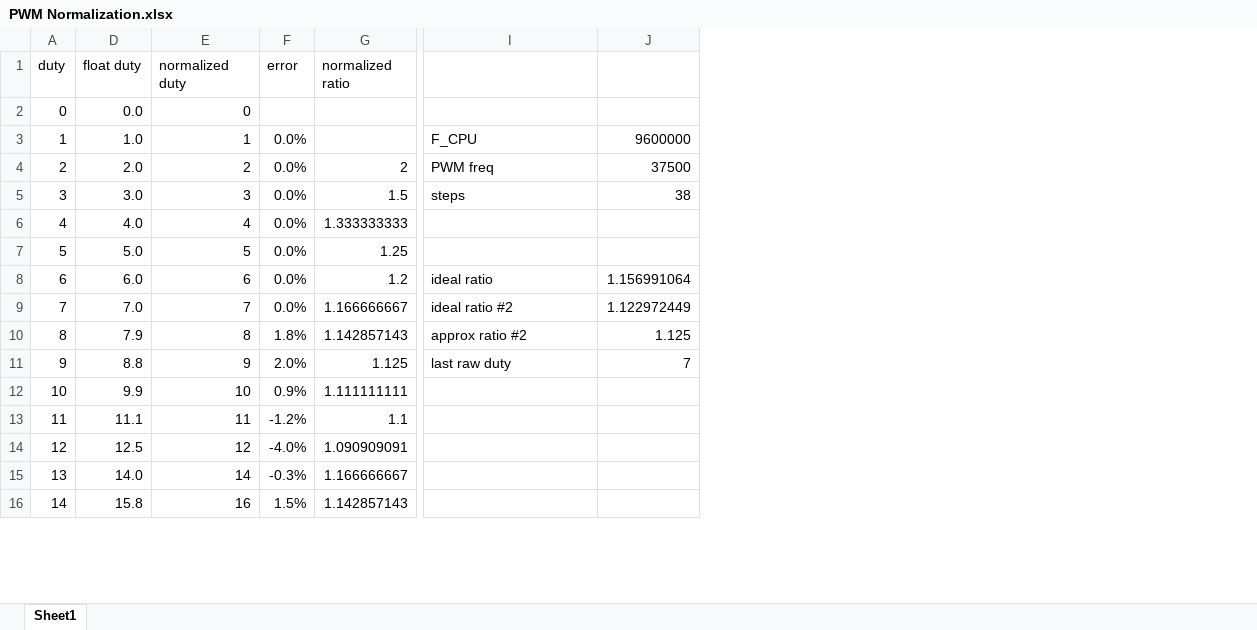
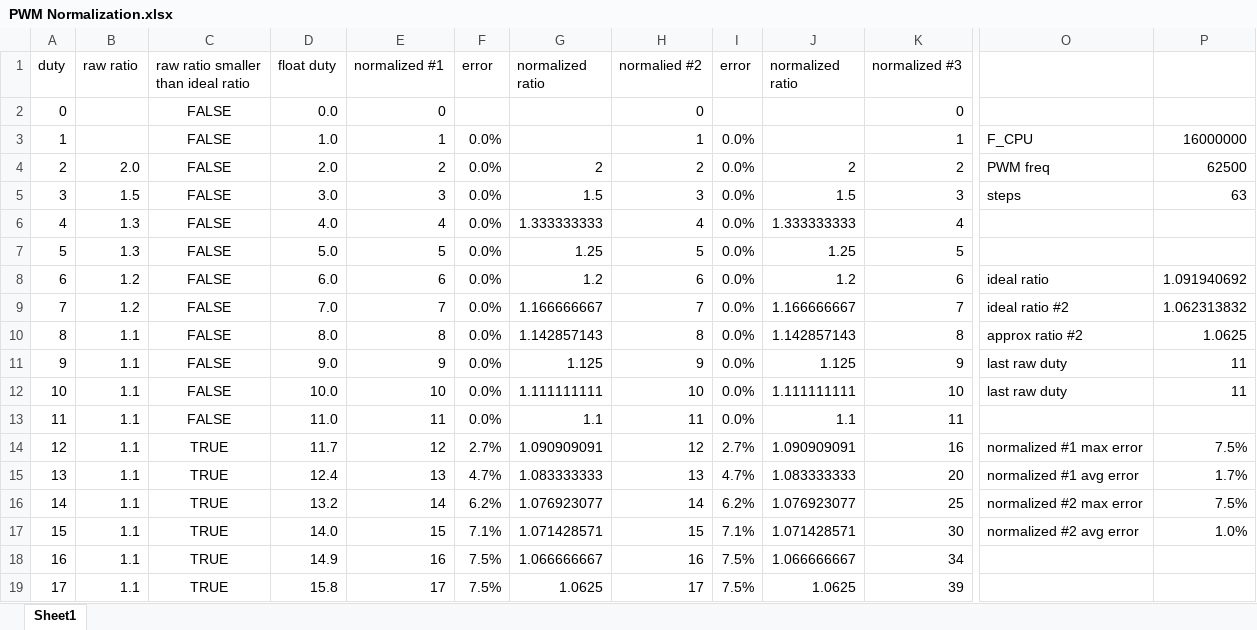
Before and after one commit to Tinynja/rc-car-lights, an Excel workbook: extras/PWM Normalization.xlsx, sheet Sheet1, drawn as a sheet; only a part is shown, gaps mark what is left out; values as stored, in another font and other column widths than the file's, no borders; conditional formats not drawn; removed rows and columns are numbered as before the commit, all else as after; rows hold the shown columns only; the diff covers the shown part only; the diff names each change by its address in the sheet, - before the commit and + after, or states it on an @@ line.

Commit message:
More efficient PWM normalization

```diff
--- a/extras/PWM Normalization.xlsx (sheet Sheet1)
+++ b/extras/PWM Normalization.xlsx (sheet Sheet1)
@@ column B (raw ratio) unhidden, rows 4-11: 2.0 | 1.5 | 1.3 | 1.3 | 1.2 | 1.2 | 1.1 | 1.1; row 17: 1.1; row 19: 1.1 @@
@@ column C unhidden, rows 1-11: raw ratio smaller than ideal ratio | FALSE | FALSE | FALSE | FALSE | FALSE | FALSE | FALSE | FALSE | FALSE | FALSE; row 17: TRUE; row 19: TRUE @@
+column H (normalied #2), rows 2-11: 0 | 1 | 2 | 3 | 4 | 5 | 6 | 7 | 8 | 9; row 17: 15; row 19: 17
+column I (error), rows 3-11: all 0.0%; row 17: 7.1%; row 19: 7.5%
+column J (normalized ratio), rows 4-11: 2 | 1.5 | 1.333333333 | 1.25 | 1.2 | 1.166666667 | 1.142857143 | 1.125; row 17: 1.071428571; row 19: 1.0625
+column K (normalized #3), rows 2-11: 0 | 1 | 2 | 3 | 4 | 5 | 6 | 7 | 8 | 9; row 17: 30; row 19: 39
-column J, rows 3-11: 9600000 | 37500 | 38 |  |  | 1.156991064 | 1.122972449 | 1.125 | 7
+column P, rows 3-11: 16000000 | 62500 | 63 |  |  | 1.091940692 | 1.062313832 | 1.0625 | 11; row 17: 1.0%
-E1: normalized duty
+E1: normalized #1
-D10 (float duty): 7.9
+D10 (float duty): 8.0
-F10 (error): 1.8%
+F10 (error): 0.0%
-D11 (float duty): 8.8
+D11 (float duty): 9.0
-F11 (error): 2.0%
+F11 (error): 0.0%
-row 12: 10 | 9.9 | 10 | 0.9% | 1.111111111
-row 13: 11 | 11.1 | 11 | -1.2% | 1.1
-row 14: 12 | 12.5 | 12 | -4.0% | 1.090909091
+row 12: 10 | 1.1 | FALSE | 10.0 | 10 | 0.0% | 1.111111111 | 10 | 0.0% | 1.111111111 | 10 | last raw duty | 11
+row 13: 11 | 1.1 | FALSE | 11.0 | 11 | 0.0% | 1.1 | 11 | 0.0% | 1.1 | 11
+row 14: 12 | 1.1 | TRUE | 11.7 | 12 | 2.7% | 1.090909091 | 12 | 2.7% | 1.090909091 | 16 | normalized #1 max error | 7.5%
+row 15: 13 | 1.1 | TRUE | 12.4 | 13 | 4.7% | 1.083333333 | 13 | 4.7% | 1.083333333 | 20 | normalized #1 avg error | 1.7%
+row 16: 14 | 1.1 | TRUE | 13.2 | 14 | 6.2% | 1.076923077 | 14 | 6.2% | 1.076923077 | 25 | normalized #2 max error | 7.5%
@@ column A (duty) renumbered from row 17 down @@
-E17 (normalized #1): 14
+E17 (normalized #1): 15
-F17 (error): -0.3%
+F17 (error): 7.1%
-G17 (normalized ratio): 1.166666667
+G17 (normalized ratio): 1.071428571
-O17: (empty)
+O17: normalized #2 avg error
+row 18: 16 | 1.1 | TRUE | 14.9 | 16 | 7.5% | 1.066666667 | 16 | 7.5% | 1.066666667 | 34
-E19 (normalized #1): 16
+E19 (normalized #1): 17
-F19 (error): 1.5%
+F19 (error): 7.5%
-G19 (normalized ratio): 1.142857143
+G19 (normalized ratio): 1.0625
```
Also changed, not shown: 45 added rows, 23 removed rows, 2 added columns and 2 edited cells elsewhere in this sheet, formulas that keep their value.
